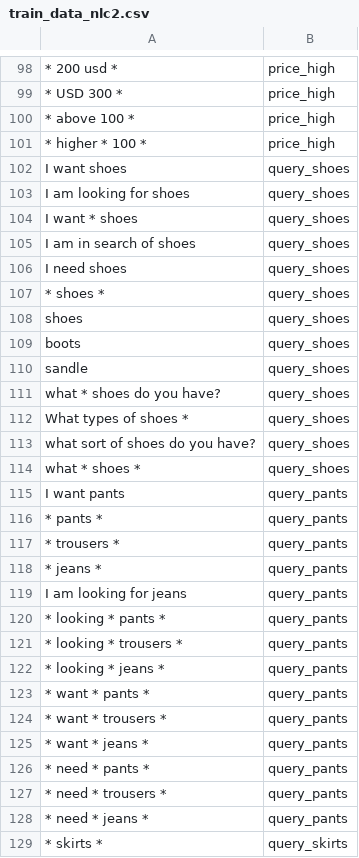
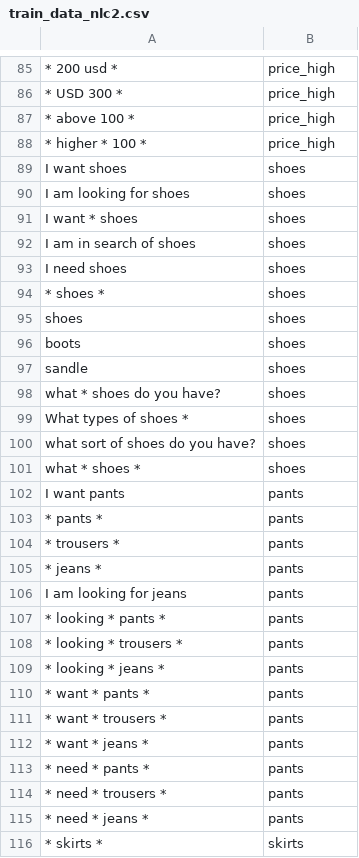
Before and after one commit to PANDYA21/NLC_RR_handler, a CSV file: train_data_nlc2.csv, drawn as a sheet; only a part is shown, gaps mark what is left out; addresses are those after the commit; the diff covers the shown part only; the diff names each change by its address in the sheet, - before the commit and + after, or states it on an @@ line.

```diff
--- a/train_data_nlc2.csv
+++ b/train_data_nlc2.csv
-B89:B101: query_shoes
+B89:B101: shoes
-B102:B115: query_pants
+B102:B115: pants
-B116: query_skirts
+B116: skirts
```
Also changed, not shown: 13 removed rows and 5 edited cells elsewhere in this file, 10 other files.
